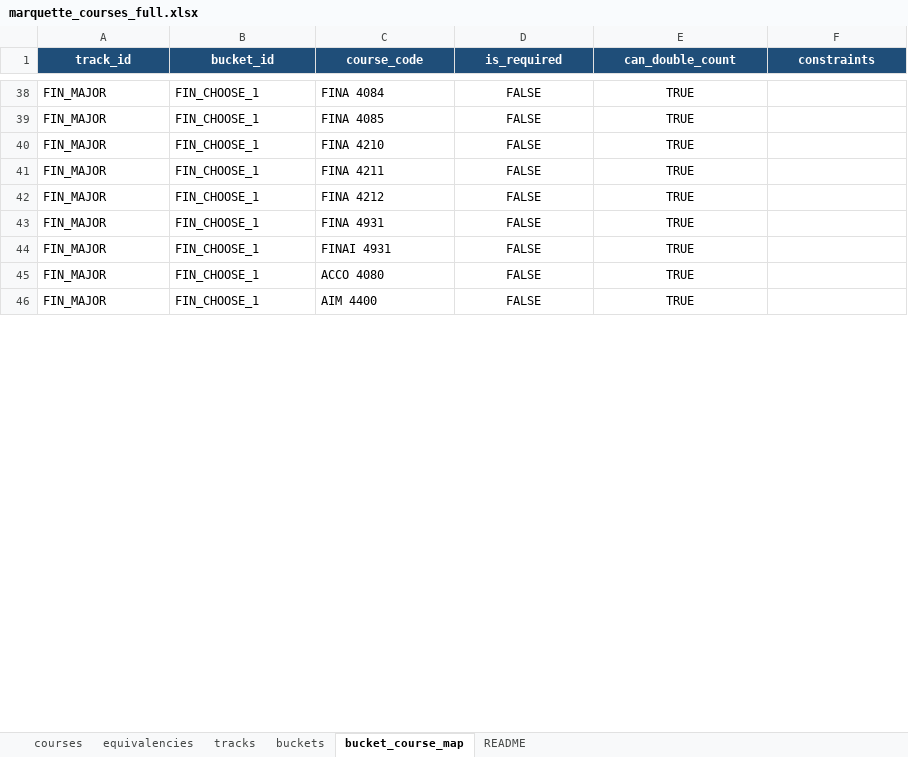
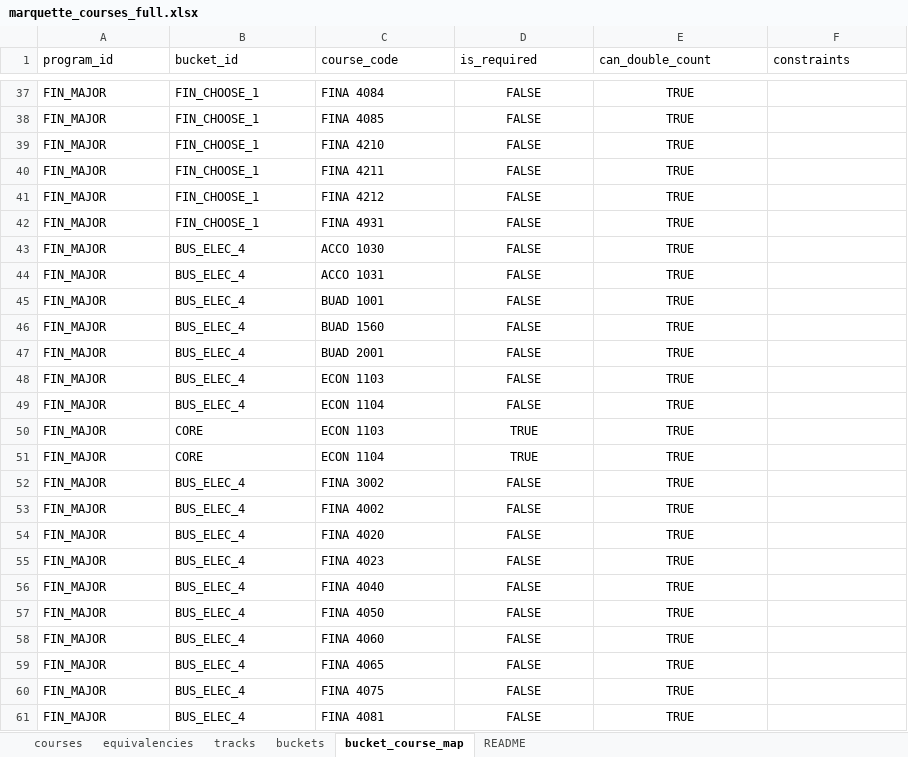
Before and after one commit to markiengo/marqbot, an Excel workbook: marquette_courses_full.xlsx, sheet bucket_course_map, drawn as a sheet; only a part is shown, gaps mark what is left out; values as stored, in another font and other column widths than the file's, no borders; addresses are those after the commit; the diff covers the shown part only; the diff names each change by its address in the sheet, - before the commit and + after, or states it on an @@ line.

Commit message:
Implement two-semester planning, data-driven hierarchy, and UI/label updates

```diff
--- a/marquette_courses_full.xlsx (sheet bucket_course_map)
+++ b/marquette_courses_full.xlsx (sheet bucket_course_map)
-A1: track_id
+A1: program_id
@@ A1:F1 fill: #1F4E79 → none, bold: on → off, text colour: #FFFFFF → black, alignment: center → left @@
+row 43: FIN_MAJOR | BUS_ELEC_4 | ACCO 1030 | FALSE | TRUE
+row 44: FIN_MAJOR | BUS_ELEC_4 | ACCO 1031 | FALSE | TRUE
+row 45: FIN_MAJOR | BUS_ELEC_4 | BUAD 1001 | FALSE | TRUE
+row 46: FIN_MAJOR | BUS_ELEC_4 | BUAD 1560 | FALSE | TRUE
+row 47: FIN_MAJOR | BUS_ELEC_4 | BUAD 2001 | FALSE | TRUE
+row 48: FIN_MAJOR | BUS_ELEC_4 | ECON 1103 | FALSE | TRUE
+row 49: FIN_MAJOR | BUS_ELEC_4 | ECON 1104 | FALSE | TRUE
+row 50: FIN_MAJOR | CORE | ECON 1103 | TRUE | TRUE
+row 51: FIN_MAJOR | CORE | ECON 1104 | TRUE | TRUE
-B52:B53 (bucket_id): FIN_CHOOSE_1
+B52:B53 (bucket_id): BUS_ELEC_4
-C52 (course_code): FINAI 4931
+C52 (course_code): FINA 3002
-C53 (course_code): ACCO 4080
+C53 (course_code): FINA 4002
+row 54: FIN_MAJOR | BUS_ELEC_4 | FINA 4020 | FALSE | TRUE
+row 55: FIN_MAJOR | BUS_ELEC_4 | FINA 4023 | FALSE | TRUE
-B56 (bucket_id): FIN_CHOOSE_1
+B56 (bucket_id): BUS_ELEC_4
-C56 (course_code): AIM 4400
+C56 (course_code): FINA 4040
+row 57: FIN_MAJOR | BUS_ELEC_4 | FINA 4050 | FALSE | TRUE
+row 58: FIN_MAJOR | BUS_ELEC_4 | FINA 4060 | FALSE | TRUE
+row 59: FIN_MAJOR | BUS_ELEC_4 | FINA 4065 | FALSE | TRUE
+row 60: FIN_MAJOR | BUS_ELEC_4 | FINA 4075 | FALSE | TRUE
+row 61: FIN_MAJOR | BUS_ELEC_4 | FINA 4081 | FALSE | TRUE
```
Also changed, not shown: 9 added rows, 1 removed row and 7 edited cells elsewhere in this sheet, sheet courses, sheet buckets, sheet tracks, sheet equivalencies, sheet README, 8 other files.
